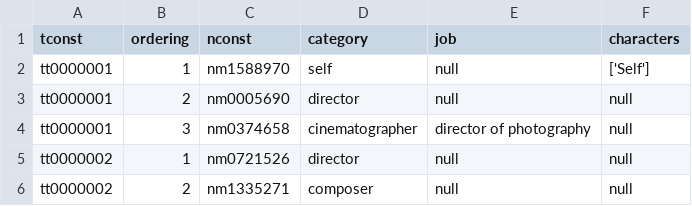
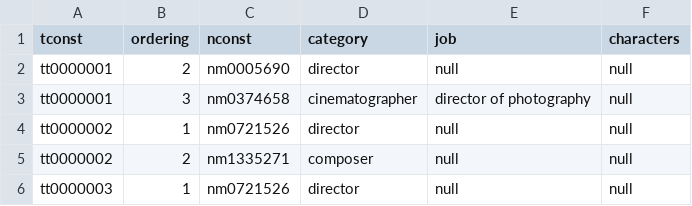
Before and after one commit to SantiagoFirpoEdu/imbd-mongo-aggregator, a TSV file: datasets/title-principals.tsv, drawn as a sheet; only a part is shown; the shorter side is filled out with more unchanged rows.

```diff
--- a/datasets/title-principals.tsv
+++ b/datasets/title-principals.tsv
@@ -1,3 +1,2 @@
 tconst	ordering	nconst	category	job	characters
-tt0000001	1	nm1588970	self	null	['Self']
 tt0000001	2	nm0005690	director	null	null
```
Also changed, not shown: 22 other files.
